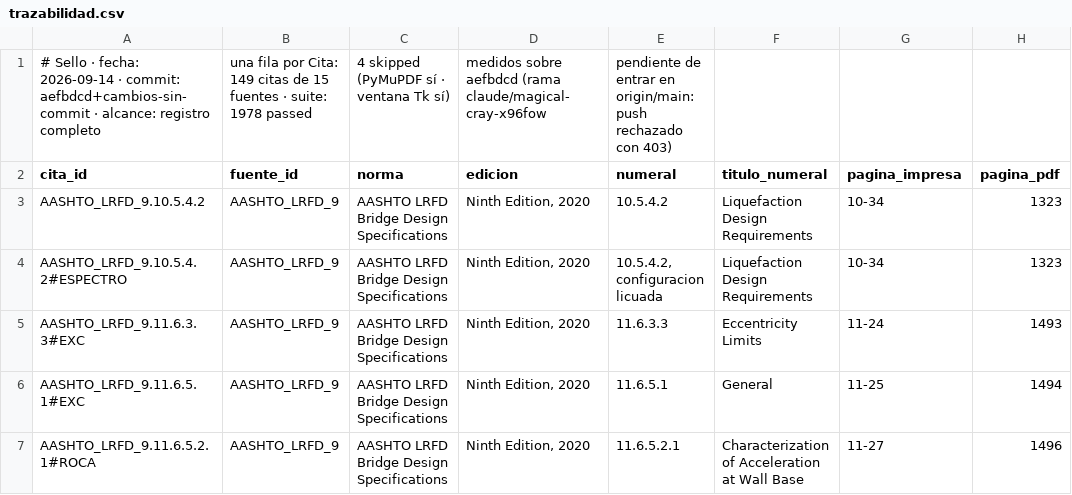
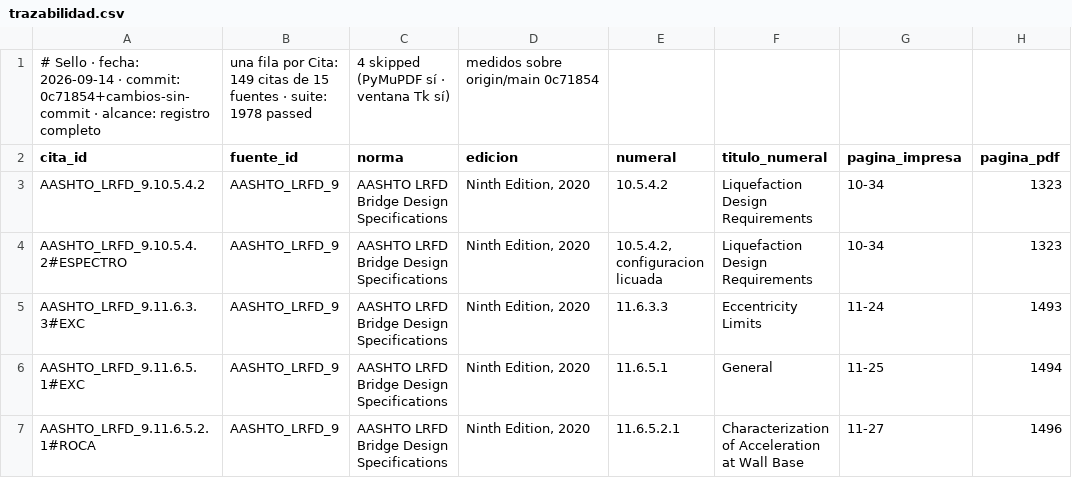
Before and after one commit to Andy-rba30/Proyecto_alcantarillas, a CSV file: docs/trazabilidad.csv, drawn as a sheet; only a part is shown; the diff names each change by its address in the sheet, - before the commit and + after, or states it on an @@ line.

```diff
--- a/docs/trazabilidad.csv
+++ b/docs/trazabilidad.csv
-A1 (cita_id): …· commit: aefbdcd+cambios-sin-commit · alcance:…
+A1 (cita_id): …· commit: 0c71854+cambios-sin-commit · alcance:…
-D1 (edicion): medidos sobre aefbdcd (rama claude/magical-cray-x96fow
+D1 (edicion): medidos sobre origin/main 0c71854
-E1 (numeral): pendiente de entrar en origin/main: push rechazado con 403)
+E1 (numeral): (empty)
```
Also changed, not shown: 2 other files.
